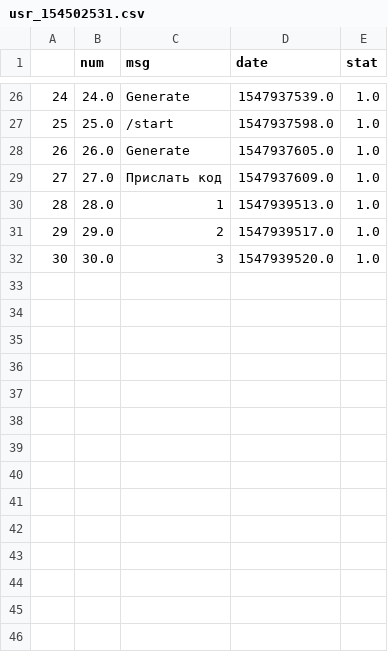
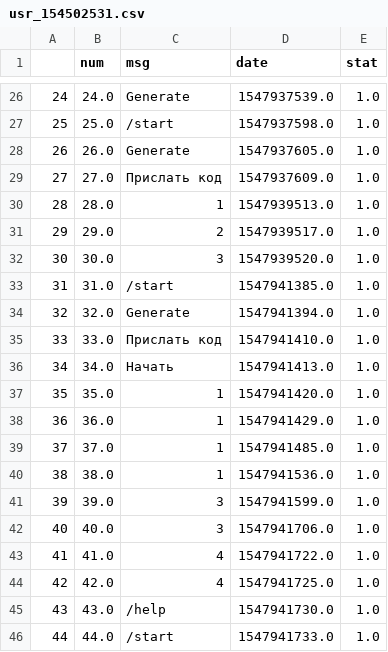
Before and after one commit to golodyayev/_loverToLover_, a CSV file: vk_data/usr_154502531.csv, drawn as a sheet; only a part is shown, gaps mark what is left out.

```diff
--- a/vk_data/usr_154502531.csv
+++ b/vk_data/usr_154502531.csv
@@ -32 +32,15 @@
 30,30.0,3,1547939520.0,1.0
+31,31.0,/start,1547941385.0,1.0
+32,32.0,Generate,1547941394.0,1.0
+33,33.0,Прислать код,1547941410.0,1.0
+34,34.0,Начать,1547941413.0,1.0
+35,35.0,1,1547941420.0,1.0
+36,36.0,1,1547941429.0,1.0
+37,37.0,1,1547941485.0,1.0
+38,38.0,1,1547941536.0,1.0
+39,39.0,3,1547941599.0,1.0
+40,40.0,3,1547941706.0,1.0
+41,41.0,4,1547941722.0,1.0
+42,42.0,4,1547941725.0,1.0
+43,43.0,/help,1547941730.0,1.0
+44,44.0,/start,1547941733.0,1.0
```
Also changed, not shown: 2 other files.
